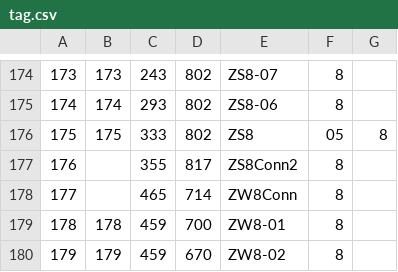
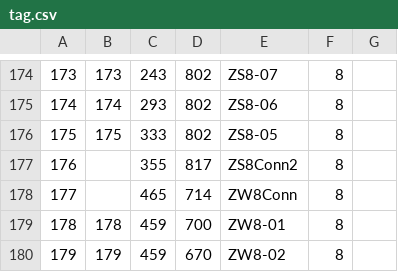
Before and after one commit to xploo/FHKRoutenplaner, a CSV file: assets/tag.csv, drawn as a sheet; only a part is shown, gaps mark what is left out.

```diff
--- a/assets/tag.csv
+++ b/assets/tag.csv
@@ -175,3 +175,3 @@
 174,174,293,802,ZS8-06,8
-175,175,333,802,ZS8,05,8
+175,175,333,802,ZS8-05,8
 176,,355,817,ZS8Conn2,8
```
Also changed, not shown: 9 other files.
